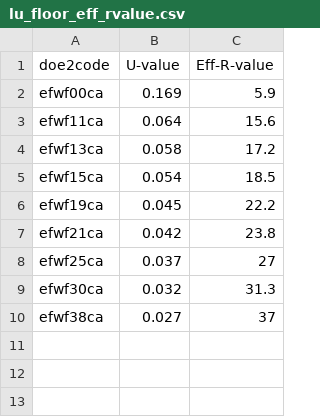
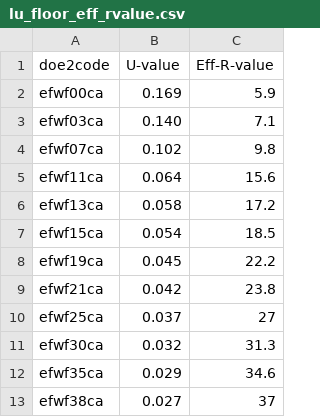
Before and after one commit to NREL/hescore-hpxml, a CSV file: hescorehpxml/lookups/lu_floor_eff_rvalue.csv, drawn as a sheet; the diff names each change by its address in the sheet, - before the commit and + after, or states it on an @@ line.

```diff
--- a/hescorehpxml/lookups/lu_floor_eff_rvalue.csv
+++ b/hescorehpxml/lookups/lu_floor_eff_rvalue.csv
+row 3: efwf03ca | 0.140 | 7.1
+row 4: efwf07ca | 0.102 | 9.8
+row 12: efwf35ca | 0.029 | 34.6
```
Also changed, not shown: hescorehpxml/lookups/lu_ceiling_eff_rvalue.csv, hescorehpxml/lookups/lu_roof_eff_rvalue.csv, 10 other files.
